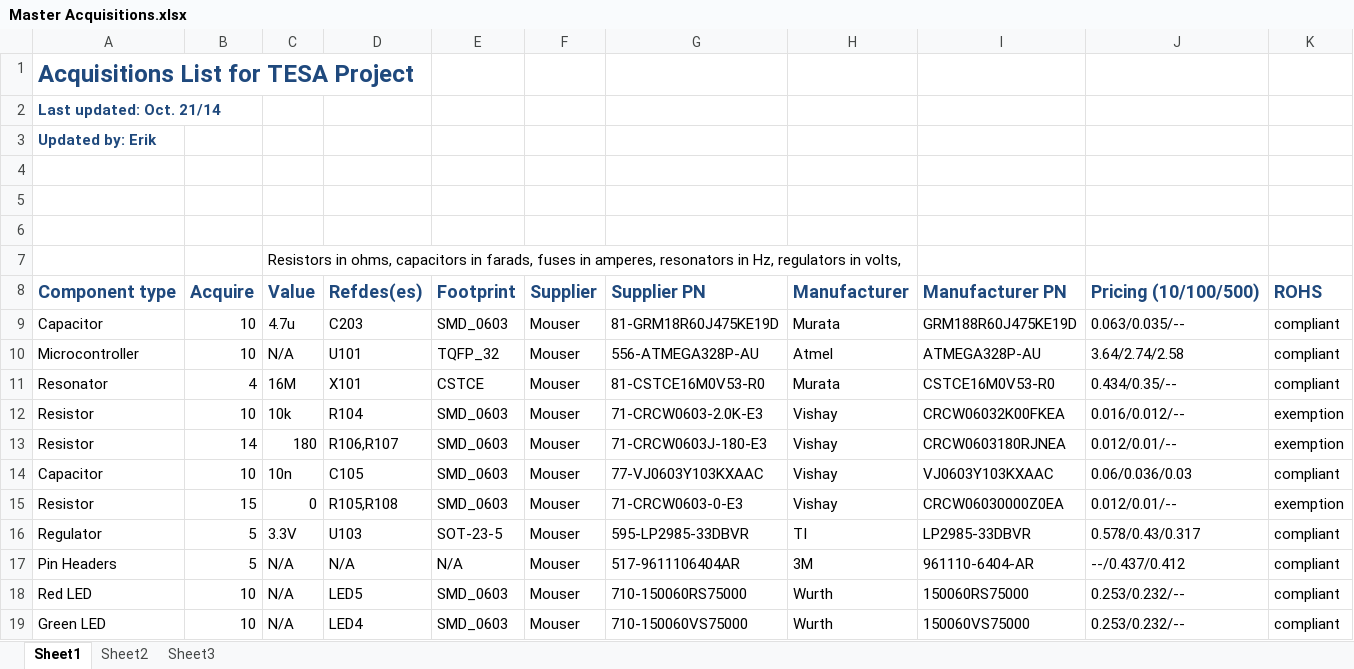
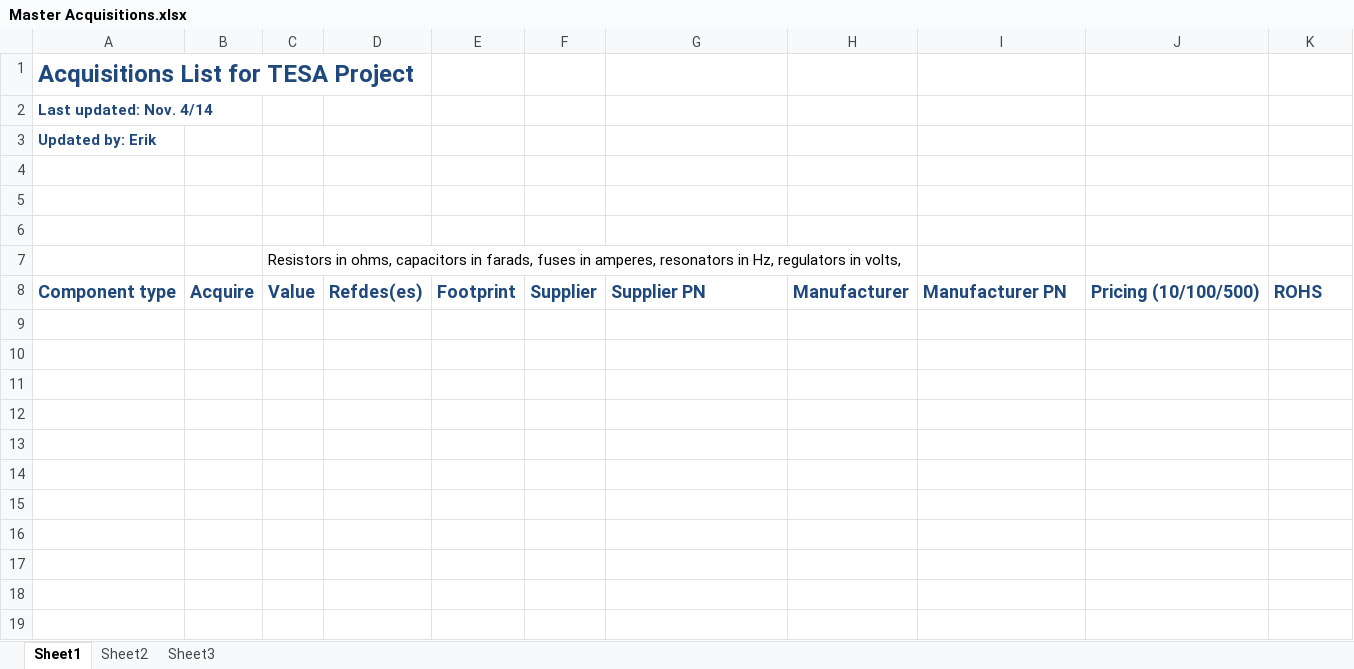
Before and after one commit to ErikJohnsonCU/Tesa, an Excel workbook: Inventory and Acquisitions/Master Acquisitions.xlsx, sheet Sheet1, drawn as a sheet; values as stored, in another font and other column widths than the file's, no borders; the diff names each change by its address in the sheet, - before the commit and + after, or states it on an @@ line.

```diff
--- a/Inventory and Acquisitions/Master Acquisitions.xlsx (sheet Sheet1)
+++ b/Inventory and Acquisitions/Master Acquisitions.xlsx (sheet Sheet1)
-A2: Last updated: Oct. 21/14
+A2: Last updated: Nov. 4/14
-row 9: Capacitor | 10 | 4.7u | C203 | SMD_0603 | Mouser | 81-GRM18R60J475KE19D | Murata | GRM188R60J475KE19D | 0.063/0.035/-- | compliant
-row 10: Microcontroller | 10 | N/A | U101 | TQFP_32 | Mouser | 556-ATMEGA328P-AU | Atmel | ATMEGA328P-AU | 3.64/2.74/2.58 | compliant
-row 11: Resonator | 4 | 16M | X101 | CSTCE | Mouser | 81-CSTCE16M0V53-R0 | Murata | CSTCE16M0V53-R0 | 0.434/0.35/-- | compliant
-row 12: Resistor | 10 | 10k | R104 | SMD_0603 | Mouser | 71-CRCW0603-2.0K-E3 | Vishay | CRCW06032K00FKEA | 0.016/0.012/-- | exemption
-row 13: Resistor | 14 | 180 | R106,R107 | SMD_0603 | Mouser | 71-CRCW0603J-180-E3 | Vishay | CRCW0603180RJNEA | 0.012/0.01/-- | exemption
-row 14: Capacitor | 10 | 10n | C105 | SMD_0603 | Mouser | 77-VJ0603Y103KXAAC | Vishay | VJ0603Y103KXAAC | 0.06/0.036/0.03 | compliant
-row 15: Resistor | 15 | 0 | R105,R108 | SMD_0603 | Mouser | 71-CRCW0603-0-E3 | Vishay | CRCW06030000Z0EA | 0.012/0.01/-- | exemption
-row 16: Regulator | 5 | 3.3V | U103 | SOT-23-5 | Mouser | 595-LP2985-33DBVR | TI | LP2985-33DBVR | 0.578/0.43/0.317 | compliant
-row 17: Pin Headers | 5 | N/A | N/A | N/A | Mouser | 517-9611106404AR | 3M | 961110-6404-AR | --/0.437/0.412 | compliant
-row 18: Red LED | 10 | N/A | LED5 | SMD_0603 | Mouser | 710-150060RS75000 | Wurth | 150060RS75000 | 0.253/0.232/-- | compliant
-row 19: Green LED | 10 | N/A | LED4 | SMD_0603 | Mouser | 710-150060VS75000 | Wurth | 150060VS75000 | 0.253/0.232/-- | compliant
```
Also changed, not shown: Inventory and Acquisitions/Master Inventory.xlsx, 3 other files.
